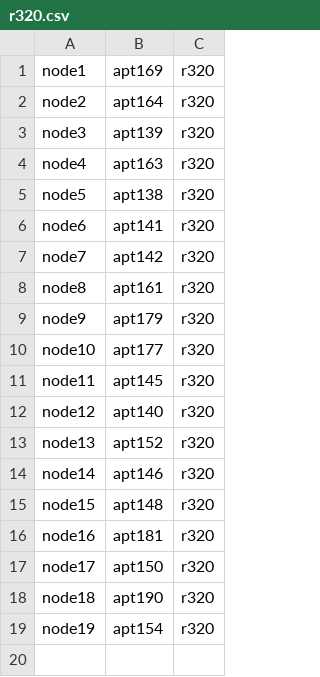
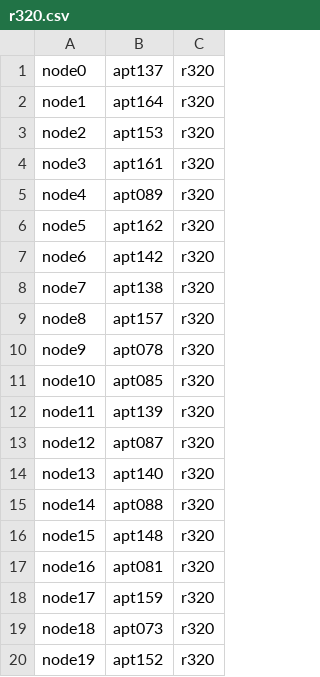
Before and after one commit to amandabaran/alock, a CSV file: alock/benchmark/nodefiles/r320.csv, drawn as a sheet.

```diff
--- a/alock/benchmark/nodefiles/r320.csv
+++ b/alock/benchmark/nodefiles/r320.csv
@@ -1,19 +1,20 @@
-node1,apt169,r320
-node2,apt164,r320
-node3,apt139,r320
-node4,apt163,r320
-node5,apt138,r320
-node6,apt141,r320
-node7,apt142,r320
-node8,apt161,r320
-node9,apt179,r320
-node10,apt177,r320
-node11,apt145,r320
-node12,apt140,r320
-node13,apt152,r320
-node14,apt146,r320
+node0,apt137,r320
+node1,apt164,r320
+node2,apt153,r320
+node3,apt161,r320
+node4,apt089,r320
+node5,apt162,r320
+node6,apt142,r320
+node7,apt138,r320
+node8,apt157,r320
+node9,apt078,r320
+node10,apt085,r320
+node11,apt139,r320
+node12,apt087,r320
+node13,apt140,r320
+node14,apt088,r320
 node15,apt148,r320
-node16,apt181,r320
-node17,apt150,r320
-node18,apt190,r320
-node19,apt154,r320
+node16,apt081,r320
+node17,apt159,r320
+node18,apt073,r320
+node19,apt152,r320
```
Also changed, not shown: 8 other files.
